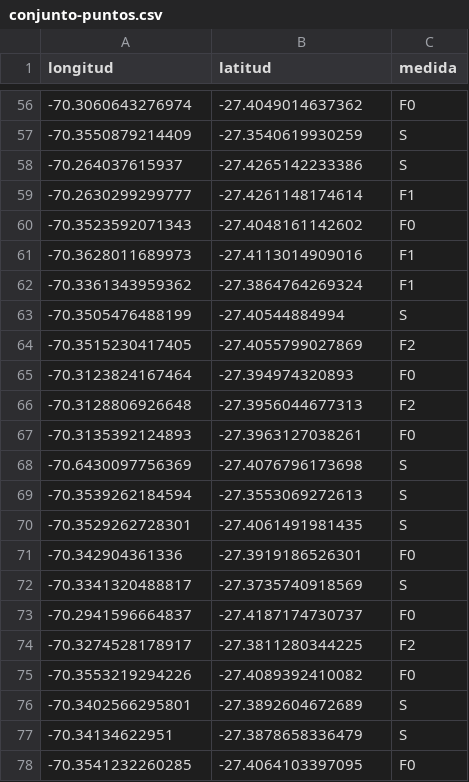
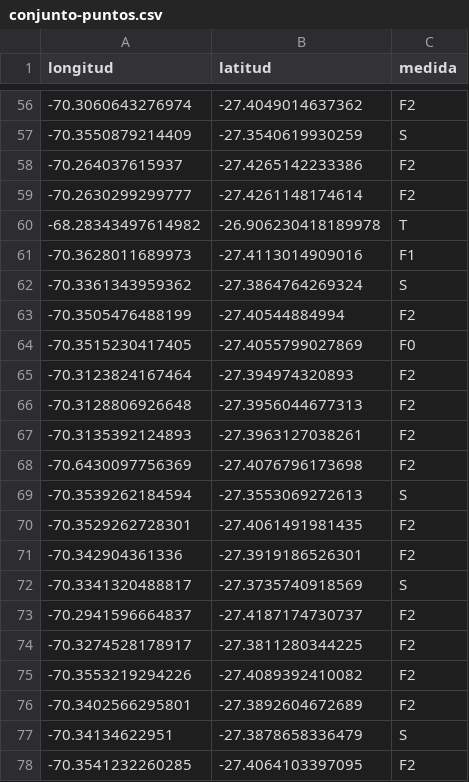
Before and after one commit to rdevidtsp/optimizacion, a CSV file: data/puntos-solucion/conjunto-puntos.csv, drawn as a sheet; only a part is shown, gaps mark what is left out; the diff covers the shown part only.

```diff
--- a/data/puntos-solucion/conjunto-puntos.csv
+++ b/data/puntos-solucion/conjunto-puntos.csv
@@ -56,23 +56,23 @@ longitud,latitud,medida
--70.3060643276974,-27.4049014637362,F0
+-70.3060643276974,-27.4049014637362,F2
 -70.3550879214409,-27.3540619930259,S
--70.264037615937,-27.4265142233386,S
--70.2630299299777,-27.4261148174614,F1
--70.3523592071343,-27.4048161142602,F0
+-70.264037615937,-27.4265142233386,F2
+-70.2630299299777,-27.4261148174614,F2
+-68.28343497614982,-26.906230418189978,T
 -70.3628011689973,-27.4113014909016,F1
--70.3361343959362,-27.3864764269324,F1
--70.3505476488199,-27.40544884994,S
--70.3515230417405,-27.4055799027869,F2
--70.3123824167464,-27.394974320893,F0
+-70.3361343959362,-27.3864764269324,S
+-70.3505476488199,-27.40544884994,F2
+-70.3515230417405,-27.4055799027869,F0
+-70.3123824167464,-27.394974320893,F2
 -70.3128806926648,-27.3956044677313,F2
--70.3135392124893,-27.3963127038261,F0
--70.6430097756369,-27.4076796173698,S
+-70.3135392124893,-27.3963127038261,F2
+-70.6430097756369,-27.4076796173698,F2
 -70.3539262184594,-27.3553069272613,S
--70.3529262728301,-27.4061491981435,S
--70.342904361336,-27.3919186526301,F0
+-70.3529262728301,-27.4061491981435,F2
+-70.342904361336,-27.3919186526301,F2
 -70.3341320488817,-27.3735740918569,S
--70.2941596664837,-27.4187174730737,F0
+-70.2941596664837,-27.4187174730737,F2
 -70.3274528178917,-27.3811280344225,F2
--70.3553219294226,-27.4089392410082,F0
--70.3402566295801,-27.3892604672689,S
+-70.3553219294226,-27.4089392410082,F2
+-70.3402566295801,-27.3892604672689,F2
 -70.34134622951,-27.3878658336479,S
--70.3541232260285,-27.4064103397095,F0
+-70.3541232260285,-27.4064103397095,F2
```
Also changed, not shown: 1 added row, 1 removed row, 1 moved row and 39 edited cells elsewhere in this file, 3 other files.
